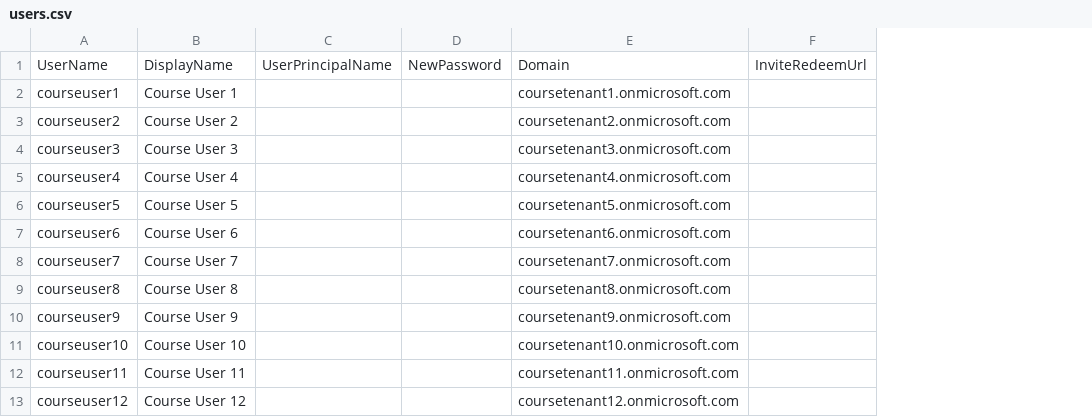
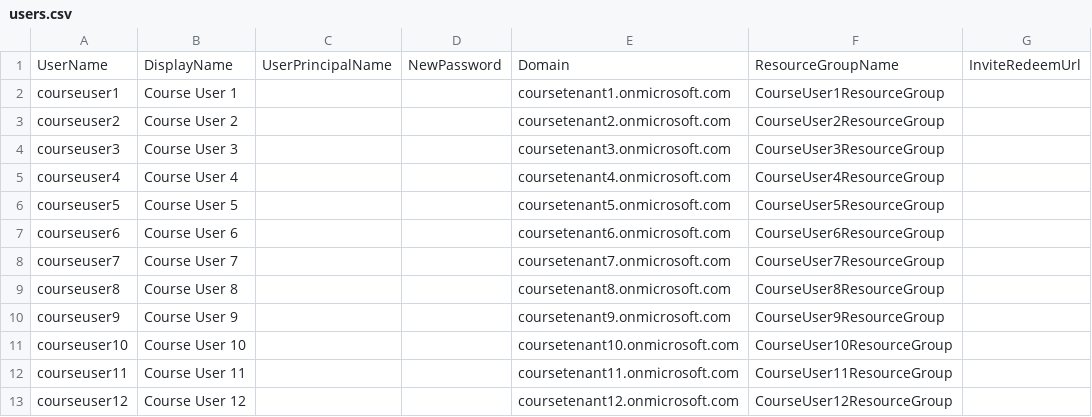
Before and after one commit to EnterpriseTrainingCenter/Windows-Server, a CSV file: Instructor/Prerequisites/users.csv, drawn as a sheet; the diff names each change by its address in the sheet, - before the commit and + after, or states it on an @@ line.

Commit message:
Enhance user setup process by adding resource group assignment and notification group creation

```diff
--- a/Instructor/Prerequisites/users.csv
+++ b/Instructor/Prerequisites/users.csv
+column F, rows 1-13: ResourceGroupName | CourseUser1ResourceGroup | CourseUser2ResourceGroup | CourseUser3ResourceGroup | CourseUser4ResourceGroup | CourseUser5ResourceGroup | CourseUser6ResourceGroup | CourseUser7ResourceGroup | CourseUser8ResourceGroup | CourseUser9ResourceGroup | CourseUser10ResourceGroup | CourseUser11ResourceGroup | CourseUser12ResourceGroup
```
Also changed, not shown: 1 other file.
